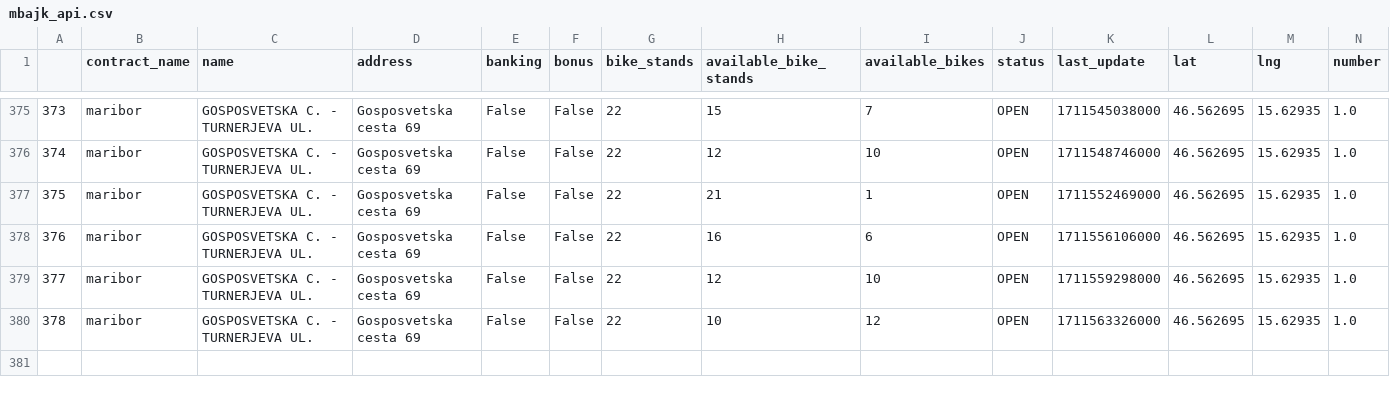
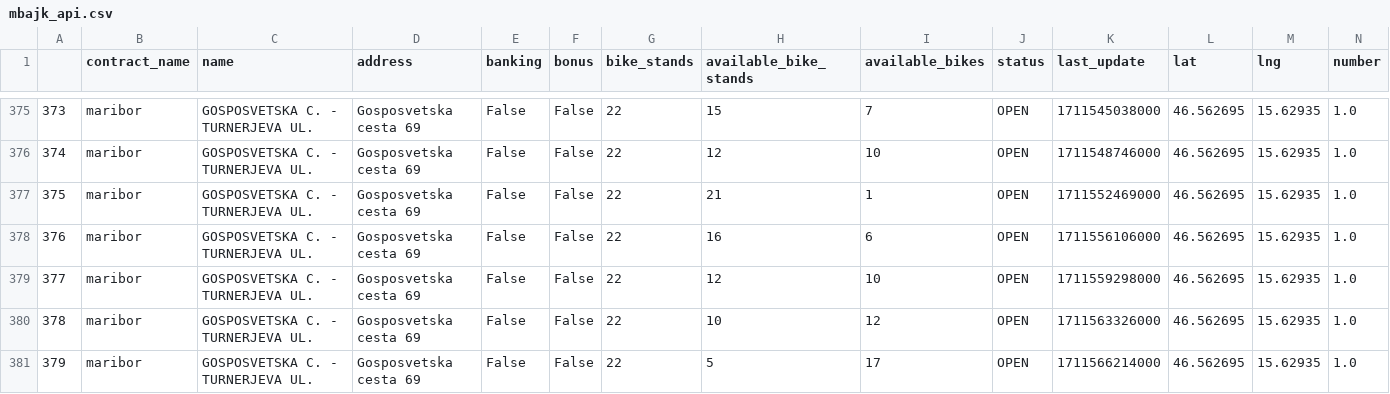
Before and after one commit to NikolaVilar/IIS, a CSV file: data/raw/mbajk/mbajk_api.csv, drawn as a sheet; only a part is shown, gaps mark what is left out; the diff names each change by its address in the sheet, - before the commit and + after, or states it on an @@ line.

Commit message:
gitbot: fetch data

```diff
--- a/data/raw/mbajk/mbajk_api.csv
+++ b/data/raw/mbajk/mbajk_api.csv
+row 381: 379 | maribor | GOSPOSVETSKA C. - TURNERJEVA UL. | Gosposvetska cesta 69 | False | False | 22 | 5 | 17 | OPEN | 1711566214000 | 46.562695 | 15.62935 | 1.0
```
Also changed, not shown: data/processed/data.csv.
